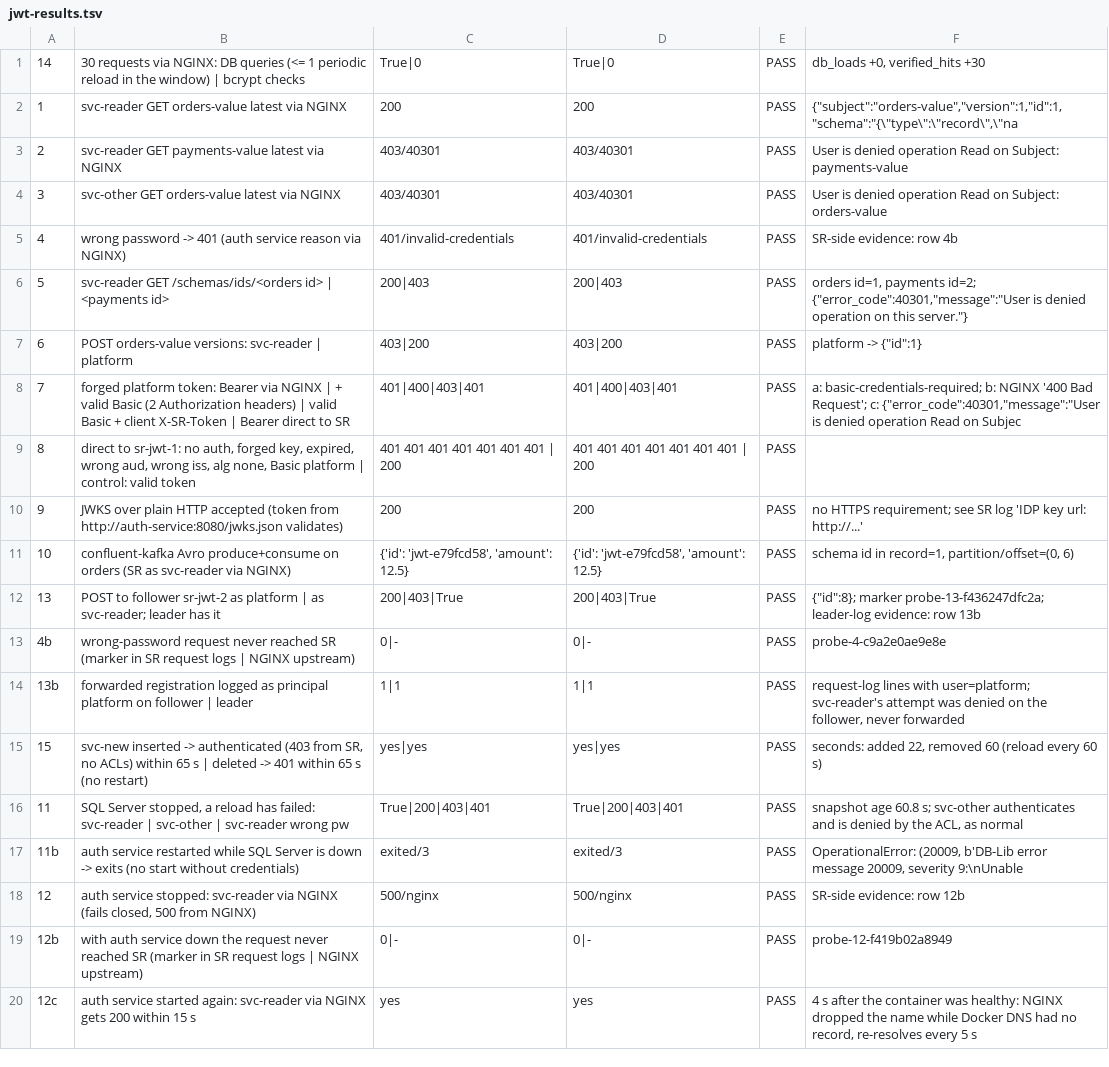
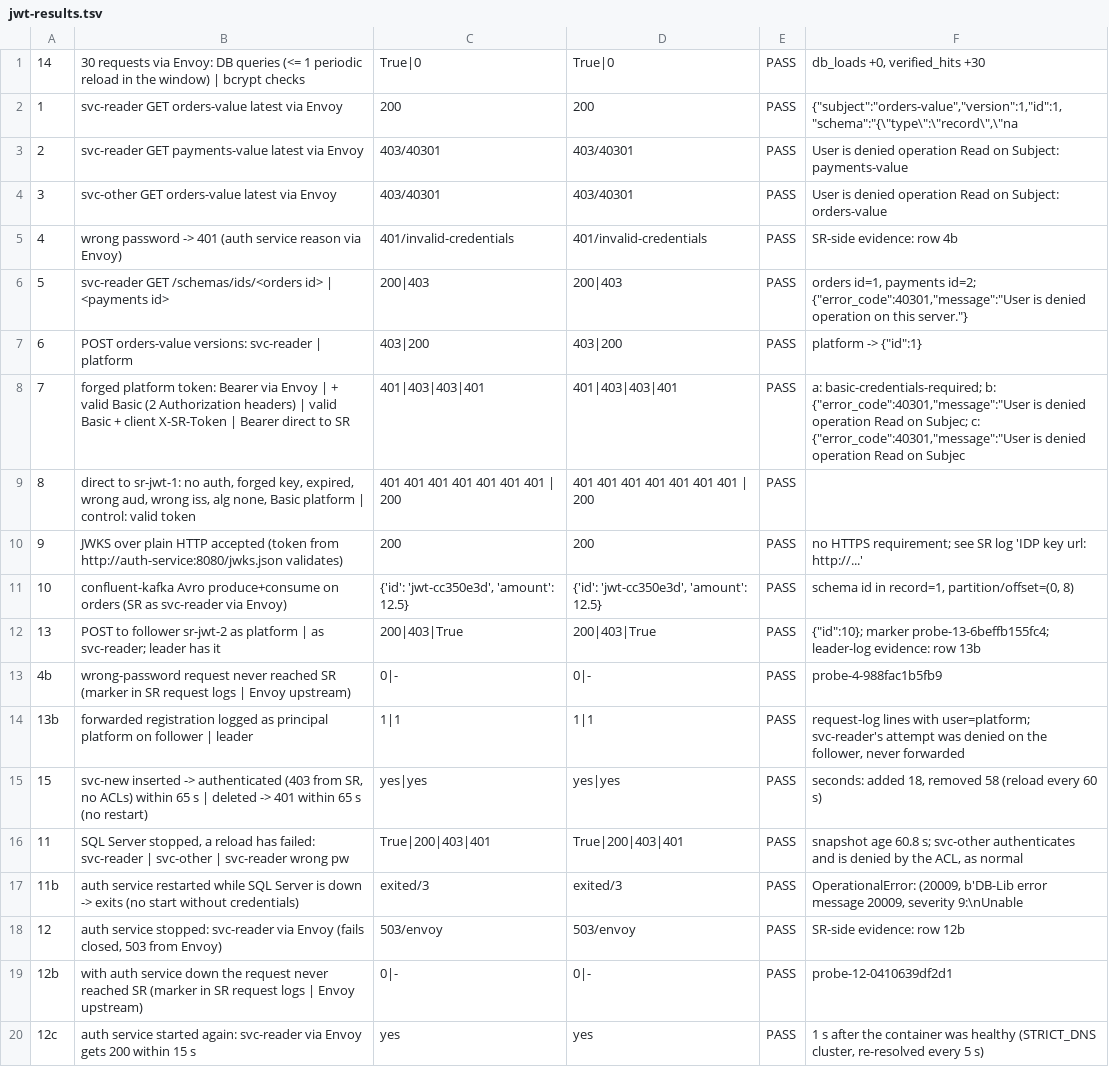
Before and after one commit to Sixchalice/schema-registry-poc, a TSV file: jwt-poc/results/jwt-results.tsv, drawn as a sheet.

Commit message:
envoy usage

```diff
--- a/jwt-poc/results/jwt-results.tsv
+++ b/jwt-poc/results/jwt-results.tsv
@@ -1,20 +1,20 @@
-14	30 requests via NGINX: DB queries (<= 1 periodic reload in the window) | bcrypt checks	True|0	True|0	PASS	db_loads +0, verified_hits +30
-1	svc-reader GET orders-value latest via NGINX	200	200	PASS	{"subject":"orders-value","version":1,"id":1,"schema":"{\"type\":\"record\",\"na
-2	svc-reader GET payments-value latest via NGINX	403/40301	403/40301	PASS	User is denied operation Read on Subject: payments-value
-3	svc-other GET orders-value latest via NGINX	403/40301	403/40301	PASS	User is denied operation Read on Subject: orders-value
-4	wrong password -> 401 (auth service reason via NGINX)	401/invalid-credentials	401/invalid-credentials	PASS	SR-side evidence: row 4b
+14	30 requests via Envoy: DB queries (<= 1 periodic reload in the window) | bcrypt checks	True|0	True|0	PASS	db_loads +0, verified_hits +30
+1	svc-reader GET orders-value latest via Envoy	200	200	PASS	{"subject":"orders-value","version":1,"id":1,"schema":"{\"type\":\"record\",\"na
+2	svc-reader GET payments-value latest via Envoy	403/40301	403/40301	PASS	User is denied operation Read on Subject: payments-value
+3	svc-other GET orders-value latest via Envoy	403/40301	403/40301	PASS	User is denied operation Read on Subject: orders-value
+4	wrong password -> 401 (auth service reason via Envoy)	401/invalid-credentials	401/invalid-credentials	PASS	SR-side evidence: row 4b
 5	svc-reader GET /schemas/ids/<orders id> | <payments id>	200|403	200|403	PASS	orders id=1, payments id=2; {"error_code":40301,"message":"User is denied operation on this server."}
 6	POST orders-value versions: svc-reader | platform	403|200	403|200	PASS	platform -> {"id":1}
-7	forged platform token: Bearer via NGINX | + valid Basic (2 Authorization headers) | valid Basic + client X-SR-Token | Bearer direct to SR	401|400|403|401	401|400|403|401	PASS	a: basic-credentials-required; b: NGINX '400 Bad Request'; c: {"error_code":40301,"message":"User is denied operation Read on Subjec
+7	forged platform token: Bearer via Envoy | + valid Basic (2 Authorization headers) | valid Basic + client X-SR-Token | Bearer direct to SR	401|403|403|401	401|403|403|401	PASS	a: basic-credentials-required; b: {"error_code":40301,"message":"User is denied operation Read on Subjec; c: {"error_code":40301,"message":"User is denied operation Read on Subjec
 8	direct to sr-jwt-1: no auth, forged key, expired, wrong aud, wrong iss, alg none, Basic platform | control: valid token	401 401 401 401 401 401 401 | 200	401 401 401 401 401 401 401 | 200	PASS	
 9	JWKS over plain HTTP accepted (token from http://auth-service:8080/jwks.json validates)	200	200	PASS	no HTTPS requirement; see SR log 'IDP key url: http://...'
-10	confluent-kafka Avro produce+consume on orders (SR as svc-reader via NGINX)	{'id': 'jwt-e79fcd58', 'amount': 12.5}	{'id': 'jwt-e79fcd58', 'amount': 12.5}	PASS	schema id in record=1, partition/offset=(0, 6)
-13	POST to follower sr-jwt-2 as platform | as svc-reader; leader has it	200|403|True	200|403|True	PASS	{"id":8}; marker probe-13-f436247dfc2a; leader-log evidence: row 13b
-4b	wrong-password request never reached SR (marker in SR request logs | NGINX upstream)	0|-	0|-	PASS	probe-4-c9a2e0ae9e8e
+10	confluent-kafka Avro produce+consume on orders (SR as svc-reader via Envoy)	{'id': 'jwt-cc350e3d', 'amount': 12.5}	{'id': 'jwt-cc350e3d', 'amount': 12.5}	PASS	schema id in record=1, partition/offset=(0, 8)
+13	POST to follower sr-jwt-2 as platform | as svc-reader; leader has it	200|403|True	200|403|True	PASS	{"id":10}; marker probe-13-6beffb155fc4; leader-log evidence: row 13b
+4b	wrong-password request never reached SR (marker in SR request logs | Envoy upstream)	0|-	0|-	PASS	probe-4-988fac1b5fb9
 13b	forwarded registration logged as principal platform on follower | leader	1|1	1|1	PASS	request-log lines with user=platform; svc-reader's attempt was denied on the follower, never forwarded
-15	svc-new inserted -> authenticated (403 from SR, no ACLs) within 65 s | deleted -> 401 within 65 s (no restart)	yes|yes	yes|yes	PASS	seconds: added 22, removed 60 (reload every 60 s)
+15	svc-new inserted -> authenticated (403 from SR, no ACLs) within 65 s | deleted -> 401 within 65 s (no restart)	yes|yes	yes|yes	PASS	seconds: added 18, removed 58 (reload every 60 s)
 11	SQL Server stopped, a reload has failed: svc-reader | svc-other | svc-reader wrong pw	True|200|403|401	True|200|403|401	PASS	snapshot age 60.8 s; svc-other authenticates and is denied by the ACL, as normal
 11b	auth service restarted while SQL Server is down -> exits (no start without credentials)	exited/3	exited/3	PASS	OperationalError: (20009, b'DB-Lib error message 20009, severity 9:\nUnable
-12	auth service stopped: svc-reader via NGINX (fails closed, 500 from NGINX)	500/nginx	500/nginx	PASS	SR-side evidence: row 12b
-12b	with auth service down the request never reached SR (marker in SR request logs | NGINX upstream)	0|-	0|-	PASS	probe-12-f419b02a8949
-12c	auth service started again: svc-reader via NGINX gets 200 within 15 s	yes	yes	PASS	4 s after the container was healthy: NGINX dropped the name while Docker DNS had no record, re-resolves every 5 s
+12	auth service stopped: svc-reader via Envoy (fails closed, 503 from Envoy)	503/envoy	503/envoy	PASS	SR-side evidence: row 12b
+12b	with auth service down the request never reached SR (marker in SR request logs | Envoy upstream)	0|-	0|-	PASS	probe-12-0410639df2d1
+12c	auth service started again: svc-reader via Envoy gets 200 within 15 s	yes	yes	PASS	1 s after the container was healthy (STRICT_DNS cluster, re-resolved every 5 s)
```
Also changed, not shown: jwt-poc/results/markers.tsv, 20 other files.
